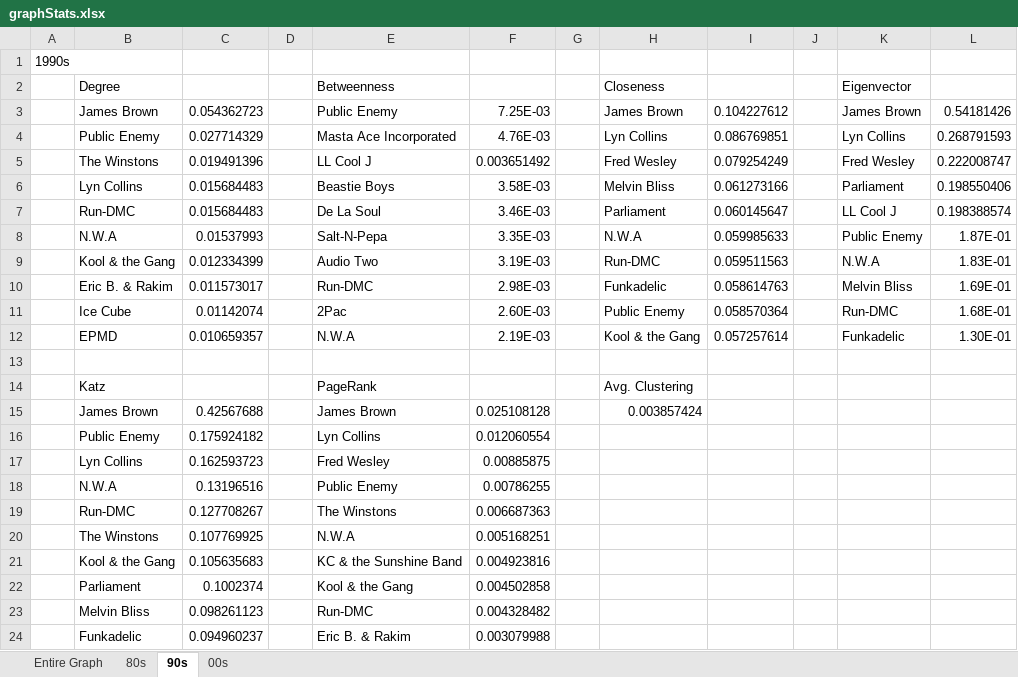
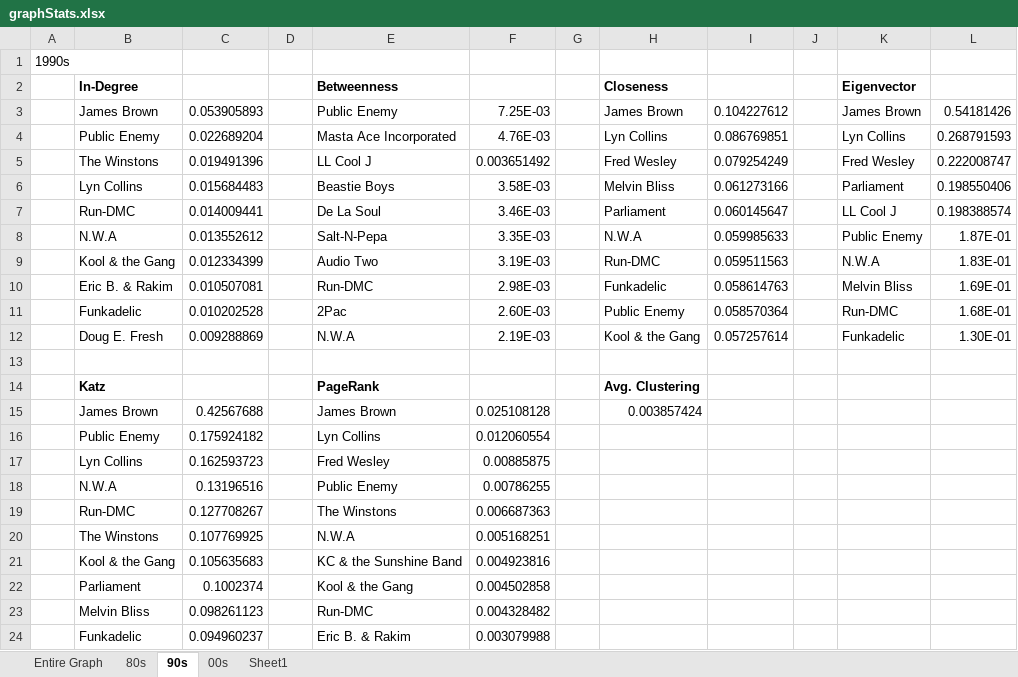
Before and after one commit to justintranjt/music-sampling-networks, an Excel workbook: Analysis/graphStats.xlsx, sheet 90s, drawn as a sheet; values as stored, in another font and other column widths than the file's, no borders; the diff names each change by its address in the sheet, - before the commit and + after, or states it on an @@ line.

```diff
--- a/Analysis/graphStats.xlsx (sheet 90s)
+++ b/Analysis/graphStats.xlsx (sheet 90s)
+sheet tab: Sheet1
-B2: Degree
+B2: In-Degree
-B2 bold: off
+B2 bold: on
-E2 bold: off
+E2 bold: on
-H2 bold: off
+H2 bold: on
-K2 bold: off
+K2 bold: on
-C3: 0.054362723
+C3: 0.053905893
-C4: 0.027714329
+C4: 0.022689204
-C7: 0.015684483
+C7: 0.014009441
-C8: 0.01537993
+C8: 0.013552612
-C10: 0.011573017
+C10: 0.010507081
-B11: Ice Cube
+B11: Funkadelic
-C11: 0.01142074
+C11: 0.010202528
-B12: EPMD
+B12: Doug E. Fresh
-C12: 0.010659357
+C12: 0.009288869
-B14 bold: off
+B14 bold: on
-E14 bold: off
+E14 bold: on
-H14 bold: off
+H14 bold: on
```
Also changed, not shown: sheet 00s, sheet 80s, sheet Entire Graph, 1 other file.
